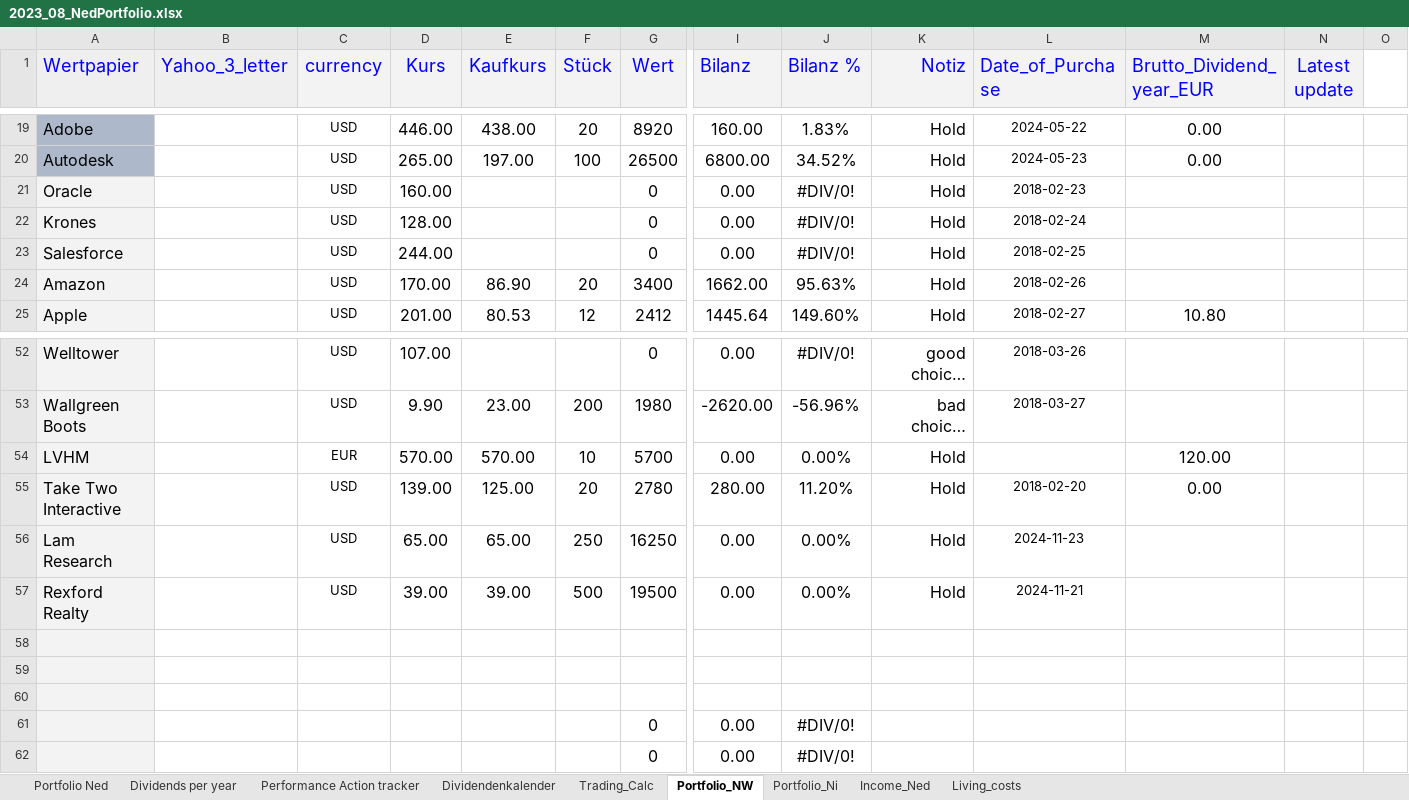
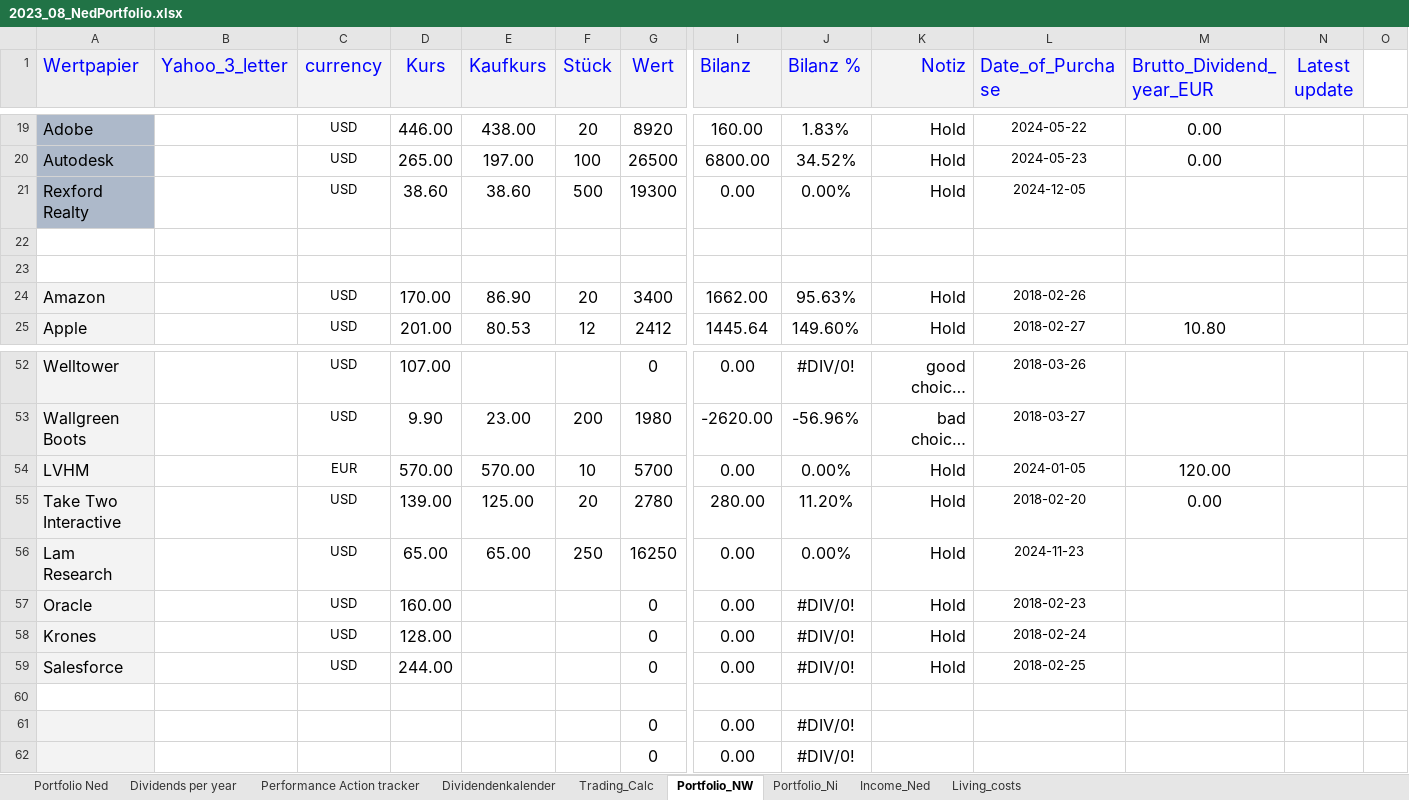
Before and after one commit to NedWitte/Investing2023, an Excel workbook: data/2023_08_NedPortfolio.xlsx, sheet Portfolio_NW, drawn as a sheet; only a part is shown, gaps mark what is left out; long unchanged cells end in …; values as stored, in another font and other column widths than the file's, no borders; conditional formats not drawn; removed rows and columns are numbered as before the commit, all else as after; rows hold the shown columns only; the diff names each change by its address in the sheet, - before the commit and + after, or states it on an @@ line.

```diff
--- a/data/2023_08_NedPortfolio.xlsx (sheet Portfolio_NW)
+++ b/data/2023_08_NedPortfolio.xlsx (sheet Portfolio_NW)
-row 21: Oracle |  | USD | 160.00 |  |  | 0 | 0.00 | #DIV/0! | Hold | 2018-02-23
+row 21: Rexford Realty |  | USD | 38.60 | 38.60 | 500 | 19300 | 0.00 | 0.00% | Hold | 2024-12-05
-row 22: Krones |  | USD | 128.00 |  |  | 0 | 0.00 | #DIV/0! | Hold | 2018-02-24
+row 22: (empty)
-A22:A23 fill: #F3F3F3
+A22:A23 fill: none
-row 23: Salesforce |  | USD | 244.00 |  |  | 0 | 0.00 | #DIV/0! | Hold | 2018-02-25
+row 23: (empty)
-L54 (Date_of_Purchase): (empty)
+L54 (Date_of_Purchase): 2024-01-05
-row 57: Rexford Realty |  | USD | 39.00 | 39.00 | 500 | 19500 | 0.00 | 0.00% | Hold | 2024-11-21
-row 57: (empty)
+row 57: Oracle |  | USD | 160.00 |  |  | 0 | 0.00 | #DIV/0! | Hold | 2018-02-23
-row 58: (empty)
+row 58: Krones |  | USD | 128.00 |  |  | 0 | 0.00 | #DIV/0! | Hold | 2018-02-24
+row 59: Salesforce |  | USD | 244.00 |  |  | 0 | 0.00 | #DIV/0! | Hold | 2018-02-25
-A60 fill: #F3F3F3
+A60 fill: none
```
Also changed, not shown: 1 other file.
